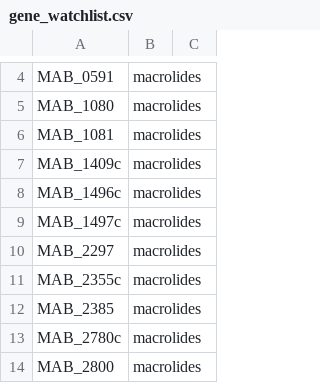
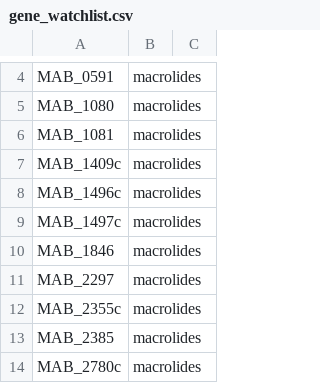
Before and after one commit to michaelmeuli/ntm-db, a CSV file: db/Mycobacteroides_abscessus/gene_watchlist.csv, drawn as a sheet; only a part is shown, gaps mark what is left out; the shorter side is filled out with more unchanged rows; the diff names each change by its address in the sheet, - before the commit and + after, or states it on an @@ line.

Commit message:
add MAB_1846 to Mycobacteroides_abscessus gene_watchlist.csv

```diff
--- a/db/Mycobacteroides_abscessus/gene_watchlist.csv
+++ b/db/Mycobacteroides_abscessus/gene_watchlist.csv
+row 10: MAB_1846 | macrolides
```
